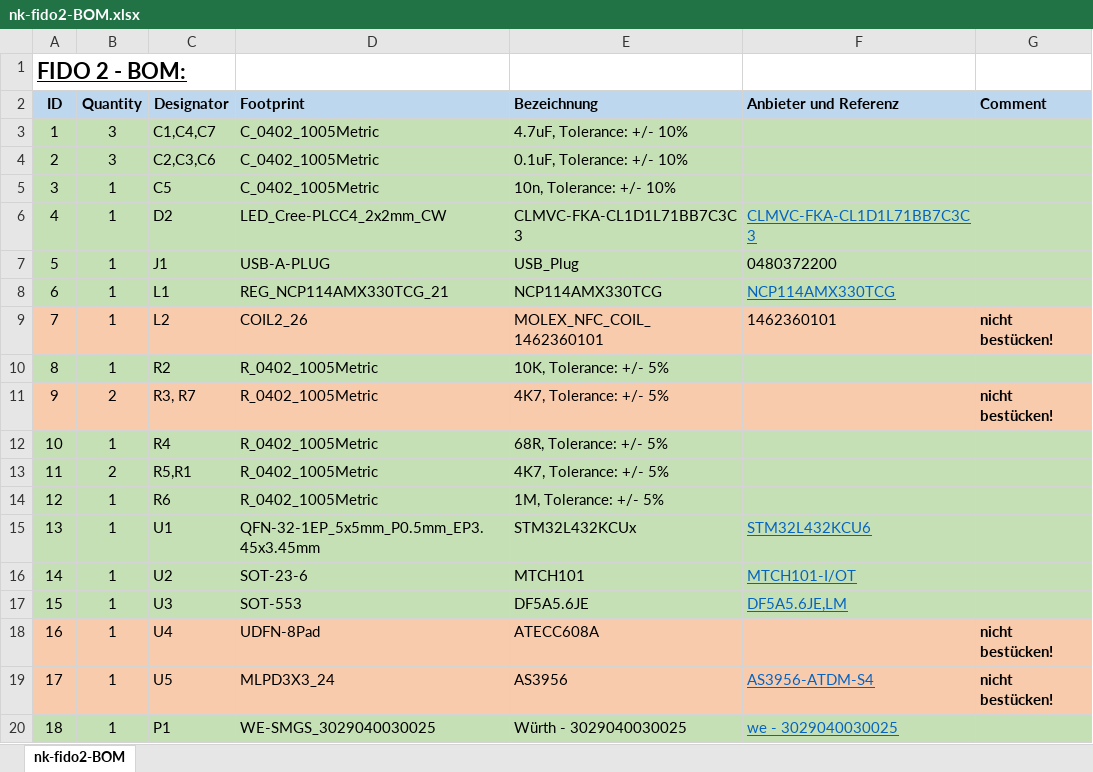
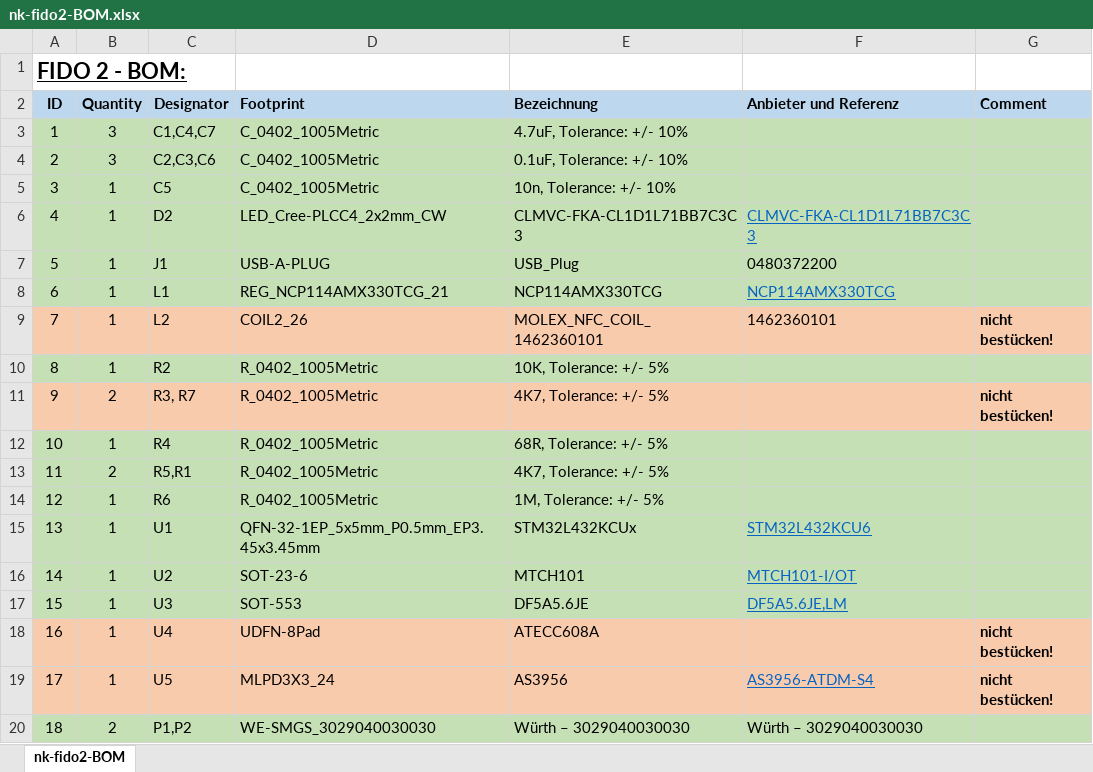
Before and after one commit to Nitrokey/nitrokey-fido2-hardware, an Excel workbook: fabrication/Assembly/nk-fido2-BOM.xlsx, sheet nk-fido2-BOM, drawn as a sheet; values as stored, in another font and other column widths than the file's, no borders; the diff names each change by its address in the sheet, - before the commit and + after, or states it on an @@ line.

```diff
--- a/fabrication/Assembly/nk-fido2-BOM.xlsx (sheet nk-fido2-BOM)
+++ b/fabrication/Assembly/nk-fido2-BOM.xlsx (sheet nk-fido2-BOM)
-B20 (Quantity): 1
+B20 (Quantity): 2
-C20 (Designator): P1
+C20 (Designator): P1,P2
-D20 (Footprint): WE-SMGS_3029040030025
+D20 (Footprint): WE-SMGS_3029040030030
-E20 (Bezeichnung): Würth - 3029040030025
+E20 (Bezeichnung): Würth – 3029040030030
-F20 (Anbieter und Referenz): we - 3029040030025
+F20 (Anbieter und Referenz): Würth – 3029040030030
@@ F20 underline: on → off, text colour: #0563C1 → black @@
```
Also changed, not shown: 24 other files.
